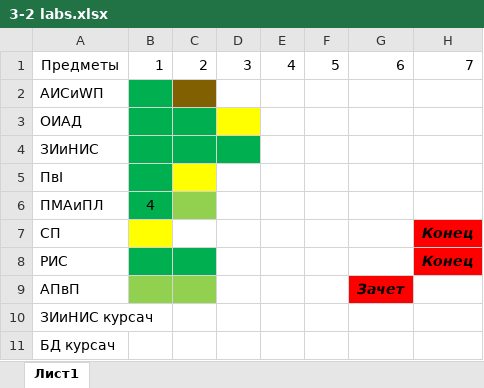
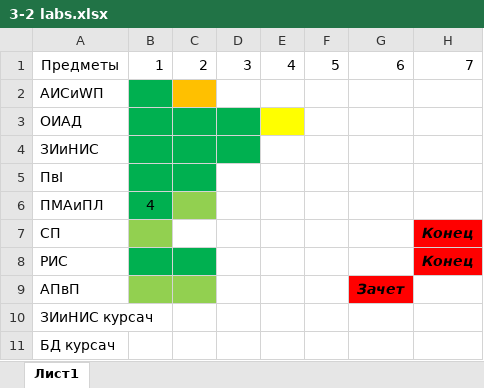
Before and after one commit to ShadowWolf91/3-2, an Excel workbook: 3-2 labs.xlsx, sheet Лист1, drawn as a sheet; only a part is shown; values as stored, in another font and other column widths than the file's, no borders; the diff names each change by its address in the sheet, - before the commit and + after, or states it on an @@ line.

```diff
--- a/3-2 labs.xlsx (sheet Лист1)
+++ b/3-2 labs.xlsx (sheet Лист1)
-C2 fill: #806000
+C2 fill: #FFC000
-D3 fill: #FFFF00
+D3 fill: #00B050
-E3 fill: none
+E3 fill: #FFFF00
-C5 fill: #FFFF00
+C5 fill: #00B050
-B7 fill: #FFFF00
+B7 fill: #92D050
```
Also changed, not shown: PM,AMaPL/Labs/Labs.xlsx, 17 other files.
